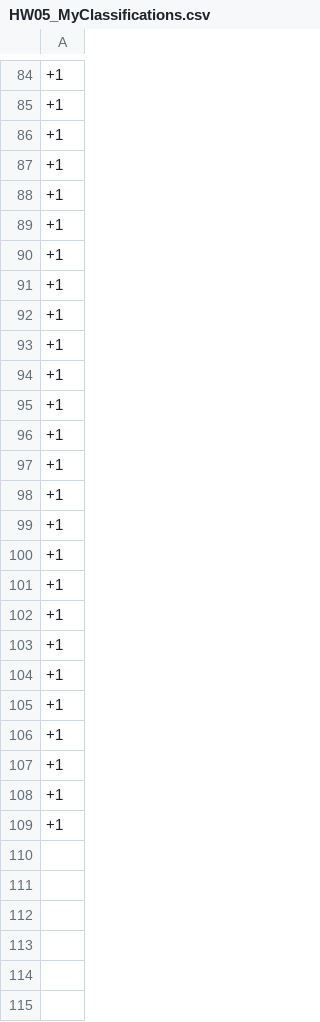
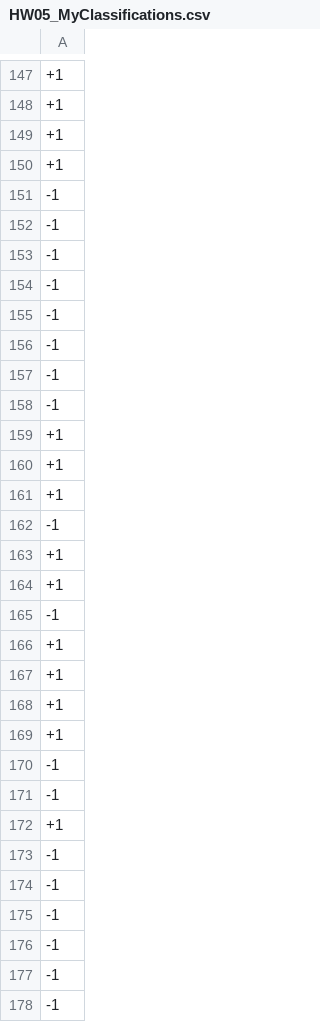
Before and after one commit to bxc4081/CSCI420_hw05, a CSV file: HW05_MyClassifications.csv, drawn as a sheet; only a part is shown, gaps mark what is left out; the shorter side is filled out with more unchanged rows; the diff covers the shown part only; the diff names each change by its address in the sheet, - before the commit and + after, or states it on an @@ line.

```diff
--- a/HW05_MyClassifications.csv
+++ b/HW05_MyClassifications.csv
+row 151: -1
+row 152: -1
+row 153: -1
+row 154: -1
+row 155: -1
+row 156: -1
+row 157: -1
+row 158: -1
+row 162: -1
+row 165: -1
+row 170: -1
+row 171: -1
+row 173: -1
+row 174: -1
+row 175: -1
+row 176: -1
+row 177: -1
+row 178: -1
```
Also changed, not shown: 73 added rows elsewhere in this file, 2 other files.
